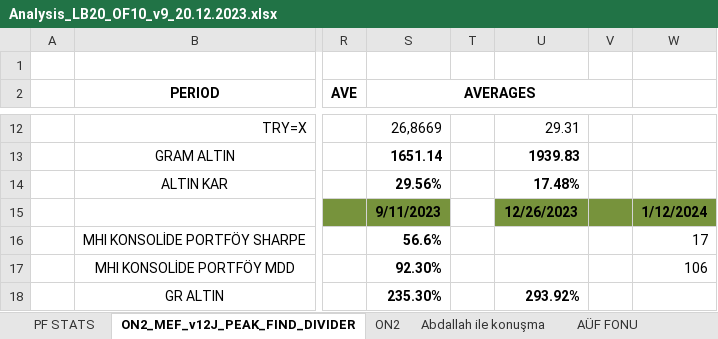
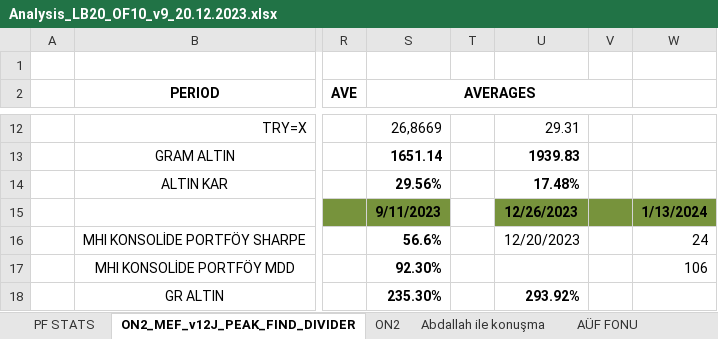
Before and after one commit to MarkovMarkowitz/MarkovMarkowitz, an Excel workbook: XLS-CSV/Analysis_LB20_OF10_v9_20.12.2023.xlsx, sheet ON2_MEF_v12J_PEAK_FIND_DIVIDER, drawn as a sheet; only a part is shown, gaps mark what is left out; values as stored, in another font and other column widths than the file's, no borders; charts and pictures not drawn; the diff names each change by its address in the sheet, - before the commit and + after, or states it on an @@ line.

```diff
--- a/XLS-CSV/Analysis_LB20_OF10_v9_20.12.2023.xlsx (sheet ON2_MEF_v12J_PEAK_FIND_DIVIDER)
+++ b/XLS-CSV/Analysis_LB20_OF10_v9_20.12.2023.xlsx (sheet ON2_MEF_v12J_PEAK_FIND_DIVIDER)
-W15: 1/12/2024
+W15: 1/13/2024
-U16: (empty)
+U16: 12/20/2023
-W16: 17
+W16: 24
```
Also changed, not shown: 2 other files.
